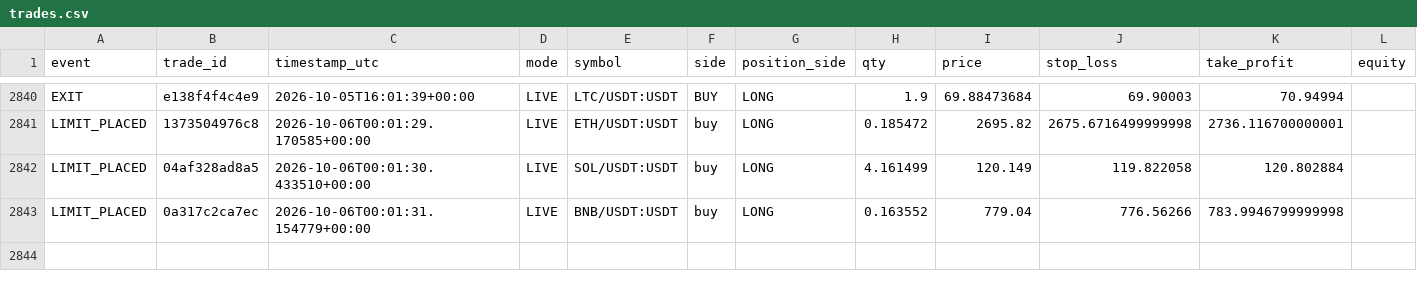
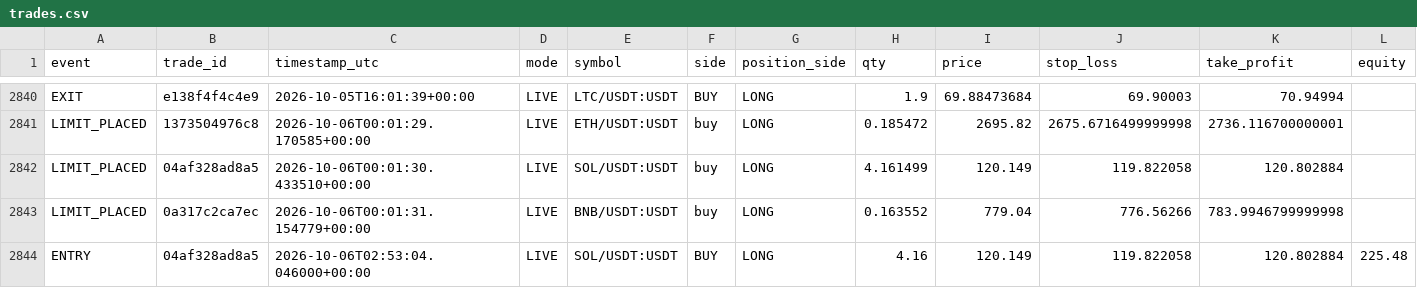
Before and after one commit to MatveevIlya1995/bingx-order-block-bot, a CSV file: data/trades.csv, drawn as a sheet; only a part is shown, gaps mark what is left out; rows hold the shown columns only; the diff names each change by its address in the sheet, - before the commit and + after, or states it on an @@ line.

```diff
--- a/data/trades.csv
+++ b/data/trades.csv
+row 2844: ENTRY | 04af328ad8a5 | 2026-10-06T02:53:04.046000+00:00 | LIVE | SOL/USDT:USDT | BUY | LONG | 4.16 | 120.149 | 119.822058 | 120.802884 | 225.48
```
Also changed, not shown: 1 other file.
